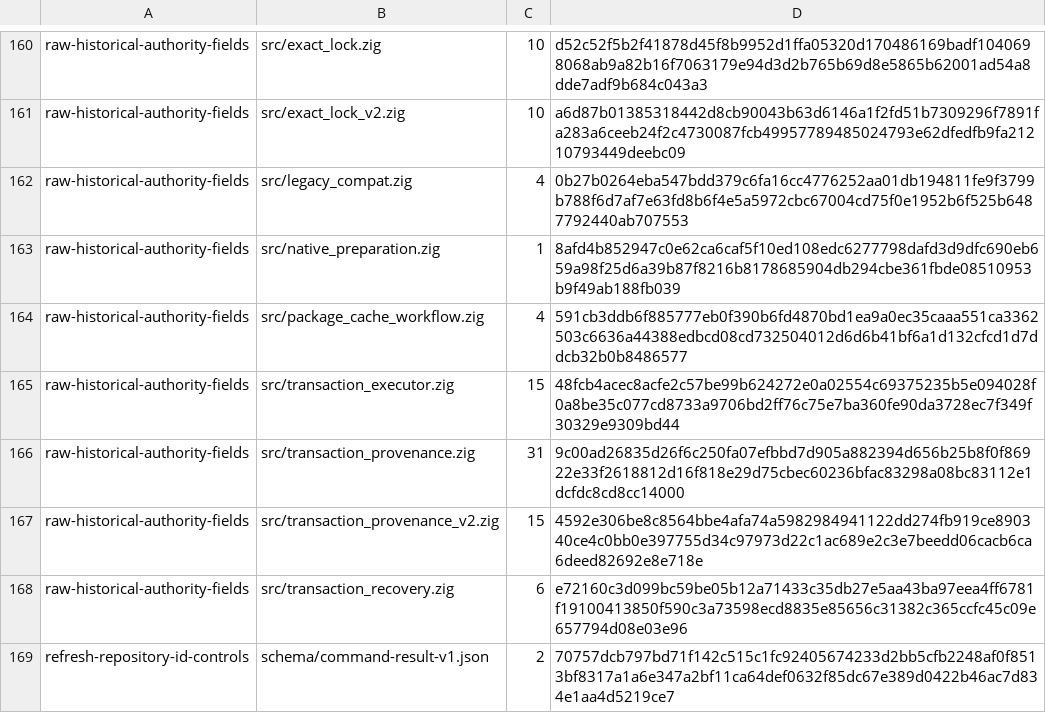
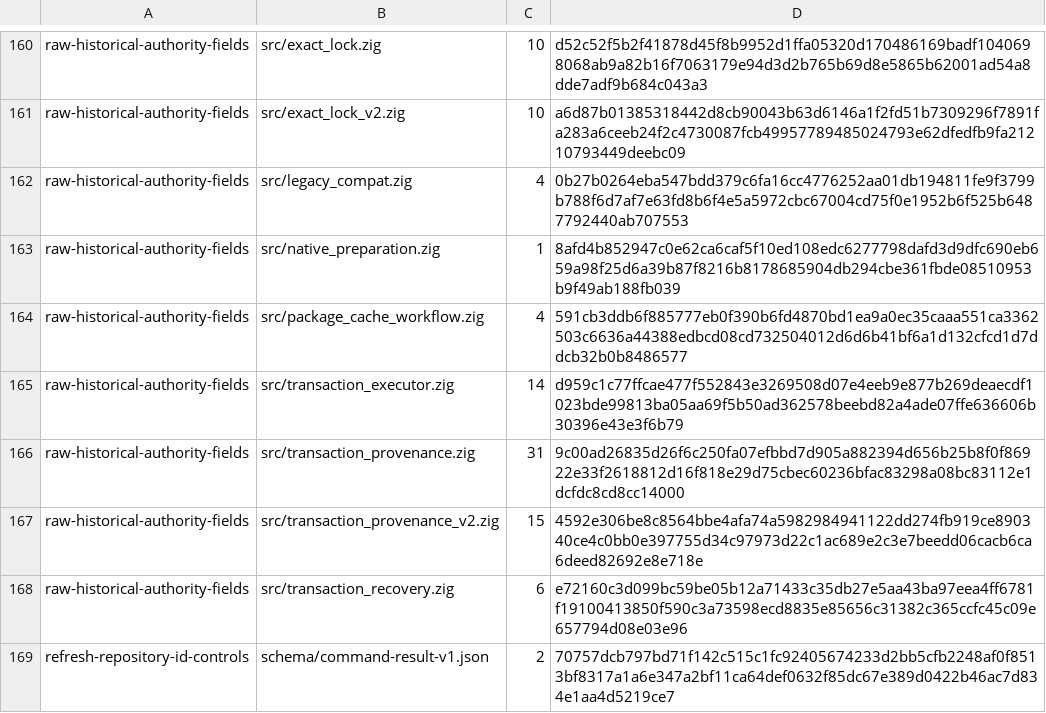
Before and after one commit to cataggar/debz, a TSV file: security/digest-semantic-allowlist-v1.tsv, drawn as a sheet; only a part is shown, gaps mark what is left out.

```diff
--- a/security/digest-semantic-allowlist-v1.tsv
+++ b/security/digest-semantic-allowlist-v1.tsv
@@ -164,3 +164,3 @@ raw-historical-authority-fields	src/native_preparation.zig	1	8afd4b852947c0e62ca
 raw-historical-authority-fields	src/package_cache_workflow.zig	4	591cb3ddb6f885777eb0f390b6fd4870bd1ea9a0ec35caaa551ca3362503c6636a44388edbcd08cd732504012d6d6b41bf6a1d132cfcd1d7ddcb32b0b8486577
-raw-historical-authority-fields	src/transaction_executor.zig	15	48fcb4acec8acfe2c57be99b624272e0a02554c69375235b5e094028f0a8be35c077cd8733a9706bd2ff76c75e7ba360fe90da3728ec7f349f30329e9309bd44
+raw-historical-authority-fields	src/transaction_executor.zig	14	d959c1c77ffcae477f552843e3269508d07e4eeb9e877b269deaecdf1023bde99813ba05aa69f5b50ad362578beebd82a4ade07ffe636606b30396e43e3f6b79
 raw-historical-authority-fields	src/transaction_provenance.zig	31	9c00ad26835d26f6c250fa07efbbd7d905a882394d656b25b8f0f86922e33f2618812d16f818e29d75cbec60236bfac83298a08bc83112e1dcfdc8cd8cc14000
```
Also changed, not shown: security/digest-inventory-v1.tsv, 7 other files.
